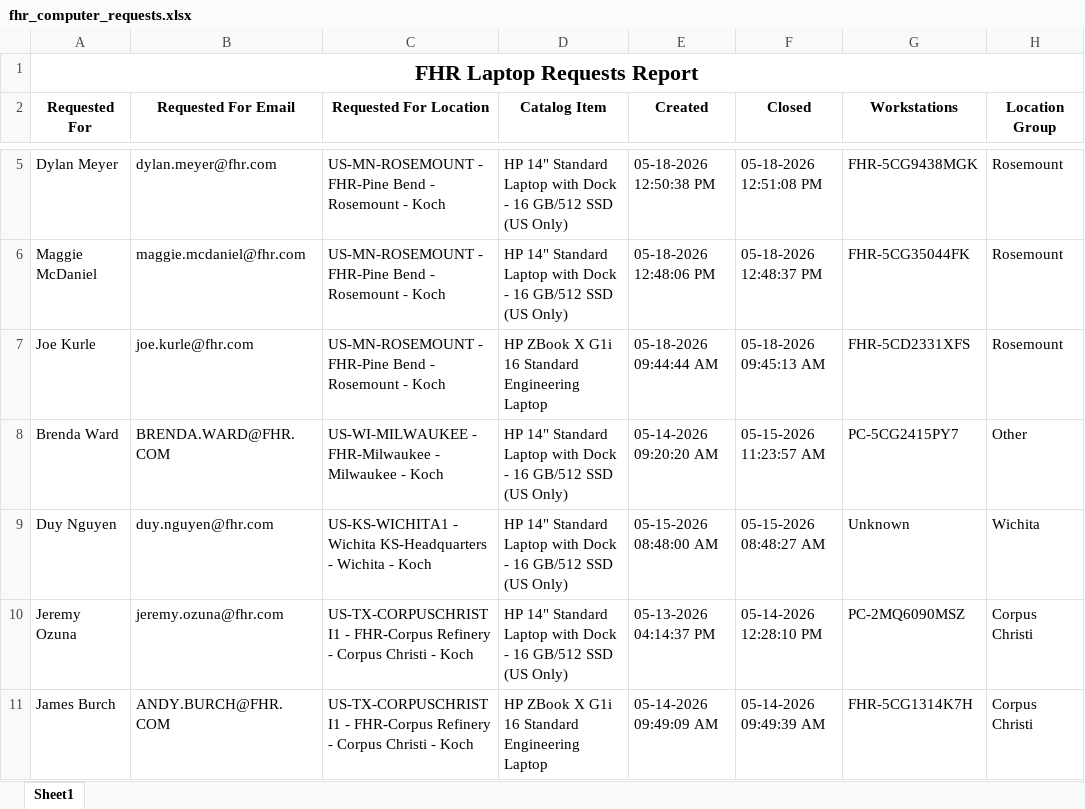
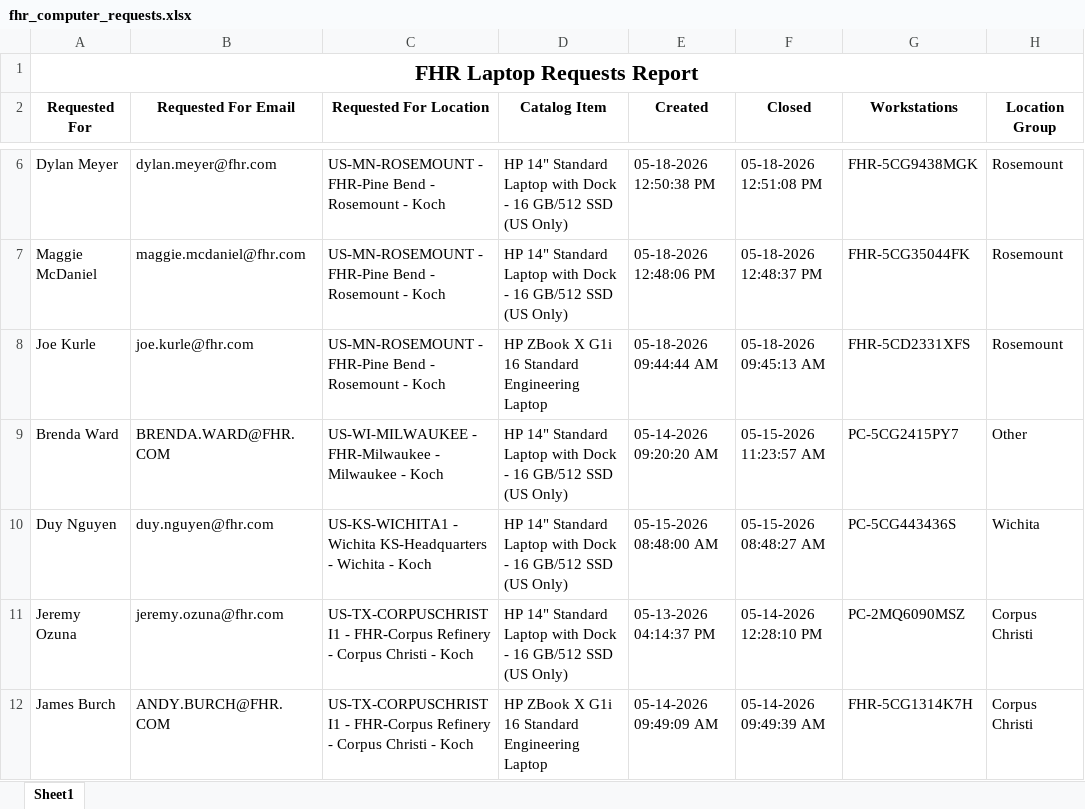
Before and after one commit to ellis-massey-FHR/fhr-device-audit, an Excel workbook: output/fhr_computer_requests.xlsx, sheet Sheet1, drawn as a sheet; only a part is shown, gaps mark what is left out; values as stored, in another font and other column widths than the file's, no borders; charts and pictures not drawn; addresses are those after the commit; the diff covers the shown part only; the diff names each change by its address in the sheet, - before the commit and + after, or states it on an @@ line.

```diff
--- a/output/fhr_computer_requests.xlsx (sheet Sheet1)
+++ b/output/fhr_computer_requests.xlsx (sheet Sheet1)
-G10 (Workstations): Unknown
+G10 (Workstations): PC-5CG443436S
```
Also changed, not shown: 1 added row, 1 removed row and 12 edited cells elsewhere in this sheet.
